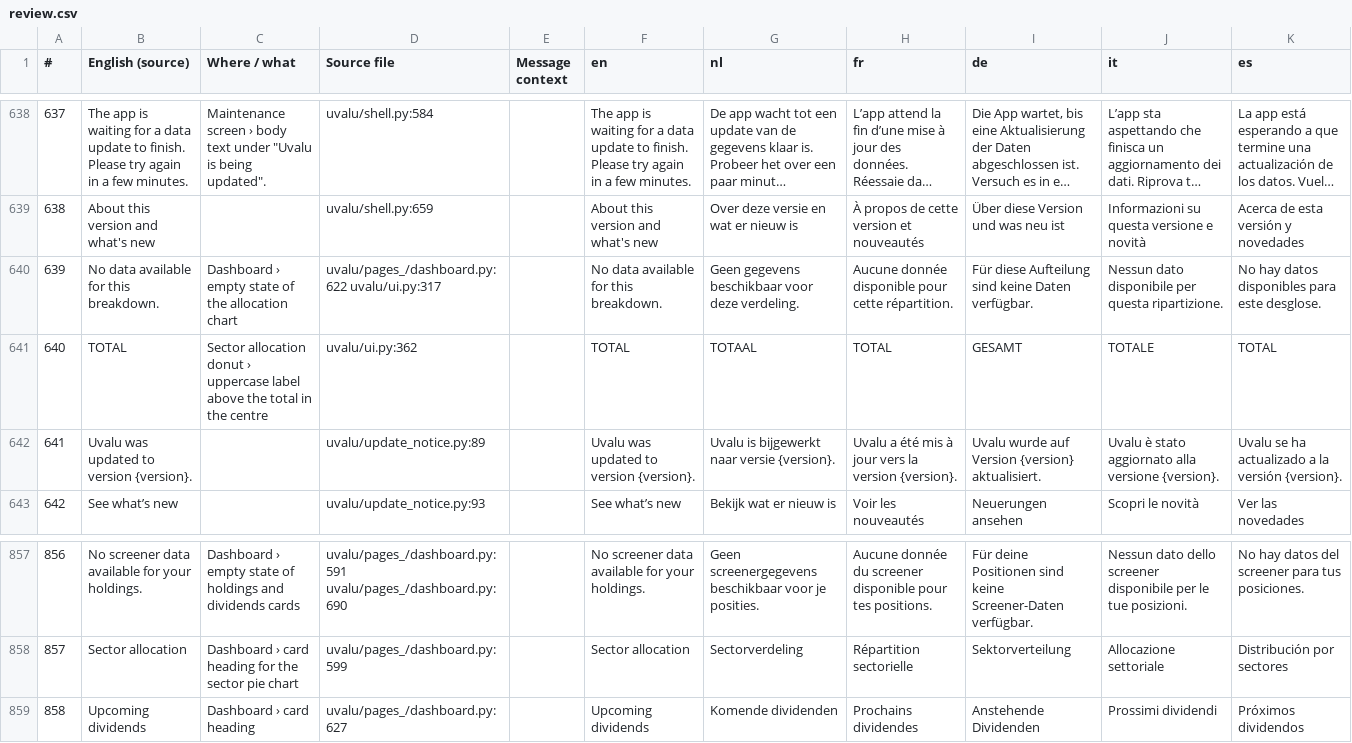
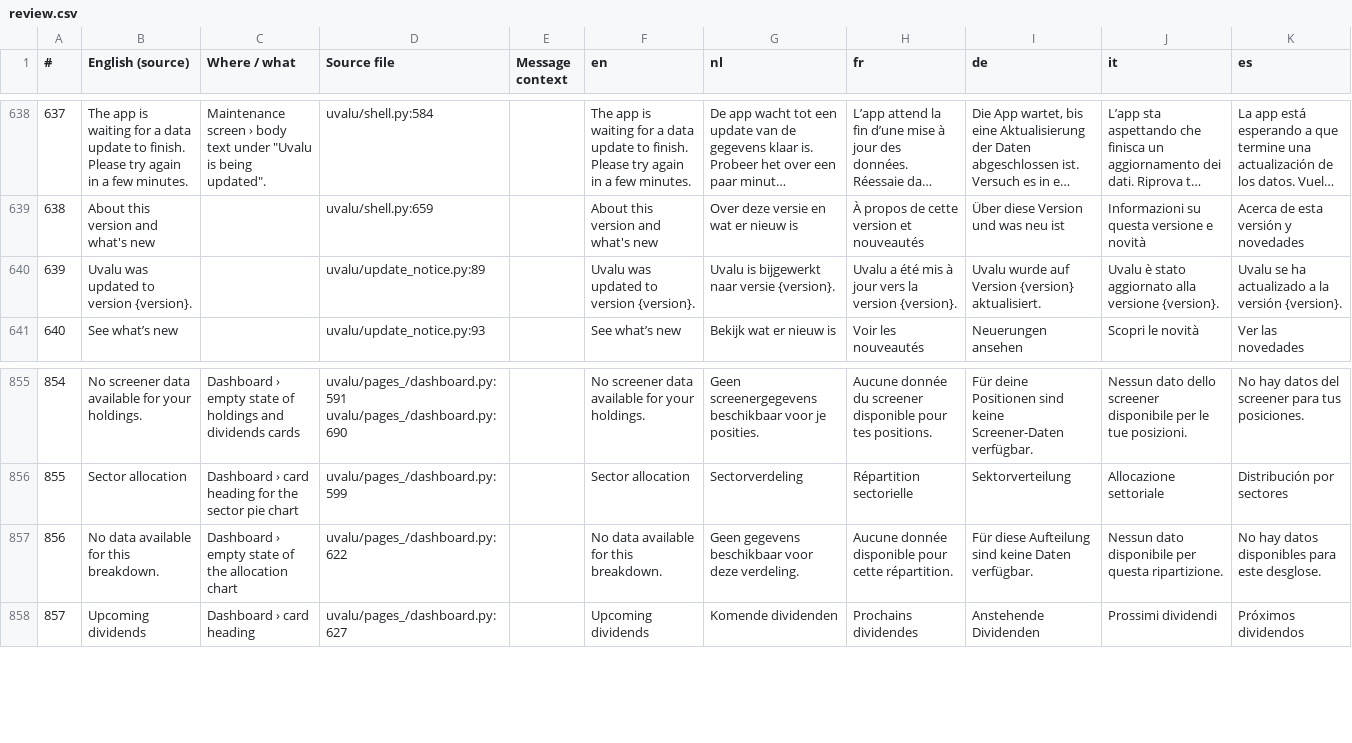
Before and after one commit to svenclaes76/UV, a CSV file: locales/review.csv, drawn as a sheet; only a part is shown, gaps mark what is left out; long unchanged cells end in …; removed rows and columns are numbered as before the commit, all else as after; the diff names each change by its address in the sheet, - before the commit and + after, or states it on an @@ line.

```diff
--- a/locales/review.csv
+++ b/locales/review.csv
-row 640: 639 | No data available for this breakdown. | Dashboard › empty state of the allocation chart | uvalu/pages_/dashboard.py:622 uvalu/ui.py:317 |  | No data available for this breakdown. | Geen gegevens beschikbaar voor deze verdeling. | Aucune donnée disponible pour cette répartition. | Für diese Aufteilung sind keine Daten verfügbar. | Nessun dato disponibile per questa ripartizione. | No hay datos disponibles para este desglose.
-row 641: 640 | TOTAL | Sector allocation donut › uppercase label above the total in the centre | uvalu/ui.py:362 |  | TOTAL | TOTAAL | TOTAL | GESAMT | TOTALE | TOTAL
@@ column A (#) renumbered from row 640 down @@
+row 857: 856 | No data available for this breakdown. | Dashboard › empty state of the allocation chart | uvalu/pages_/dashboard.py:622 |  | No data available for this breakdown. | Geen gegevens beschikbaar voor deze verdeling. | Aucune donnée disponible pour cette répartition. | Für diese Aufteilung sind keine Daten verfügbar. | Nessun dato disponibile per questa ripartizione. | No hay datos disponibles para este desglose.
```
Also changed, not shown: 17 other files.
